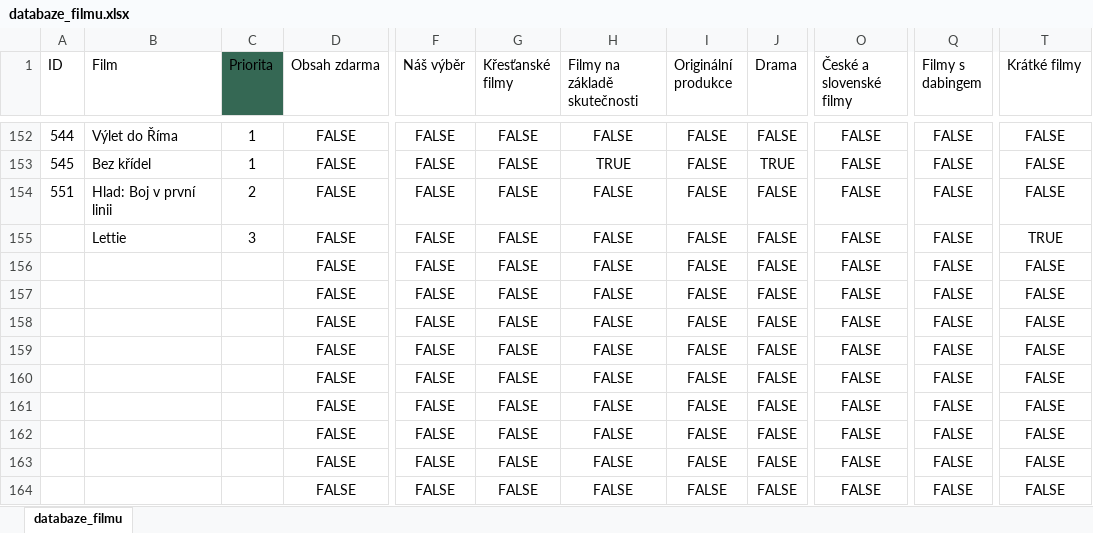
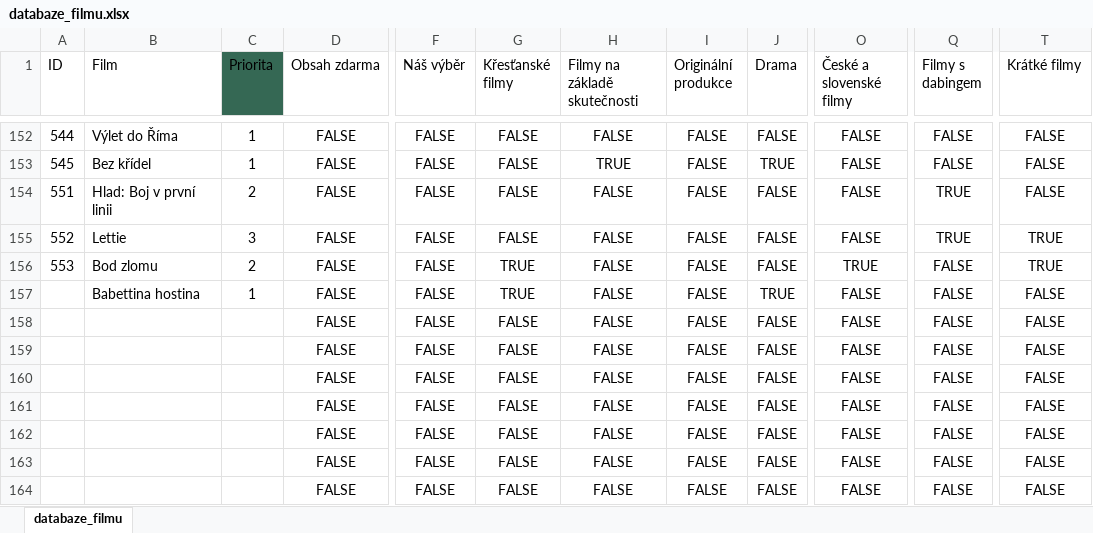
Before and after one commit to druniel/film-layout-manager, an Excel workbook: databaze_filmu.xlsx, sheet databaze_filmu, drawn as a sheet; only a part is shown, gaps mark what is left out; values as stored, in another font and other column widths than the file's, no borders; table styles not drawn; the diff names each change by its address in the sheet, - before the commit and + after, or states it on an @@ line.

```diff
--- a/databaze_filmu.xlsx (sheet databaze_filmu)
+++ b/databaze_filmu.xlsx (sheet databaze_filmu)
-Q154:Q155 (Filmy s dabingem): FALSE
+Q154:Q155 (Filmy s dabingem): TRUE
-A155 (ID): (empty)
+A155 (ID): 552
-A156 (ID): (empty)
+A156 (ID): 553
-B156 (Film): (empty)
+B156 (Film): Bod zlomu
-C156 (Priorita): (empty)
+C156 (Priorita): 2
-G156:G157 (Křesťanské filmy): FALSE
+G156:G157 (Křesťanské filmy): TRUE
-O156 (České a slovenské filmy): FALSE
+O156 (České a slovenské filmy): TRUE
-T156 (Krátké filmy): FALSE
+T156 (Krátké filmy): TRUE
-B157 (Film): (empty)
+B157 (Film): Babettina hostina
-C157 (Priorita): (empty)
+C157 (Priorita): 1
-J157 (Drama): FALSE
+J157 (Drama): TRUE
```
Also changed, not shown: 7 other files.
